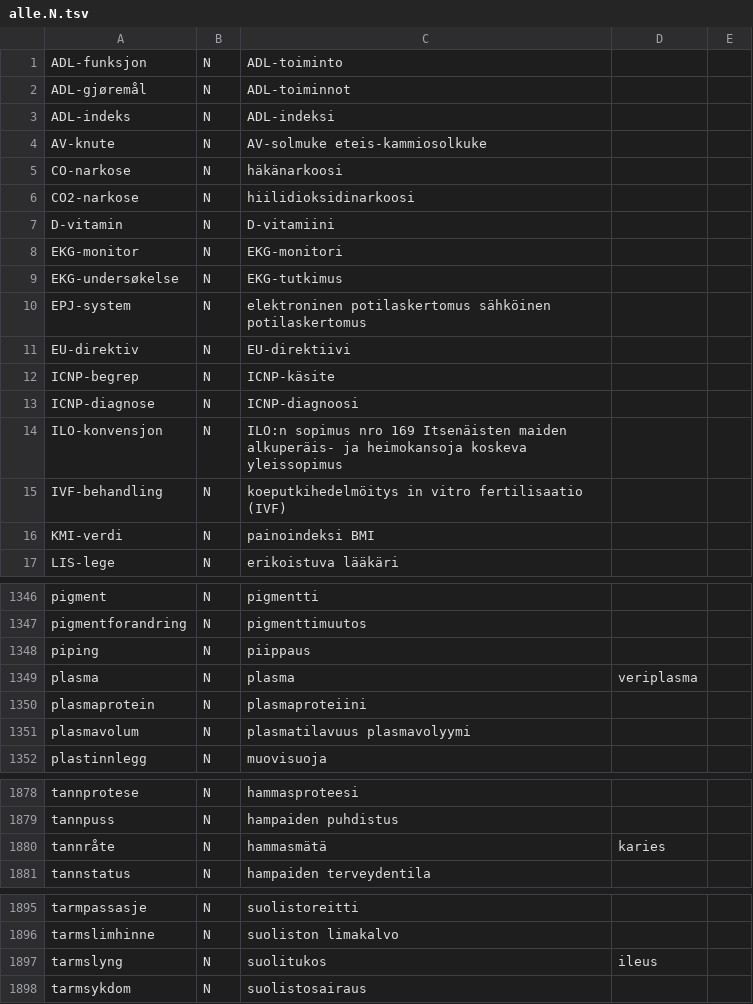
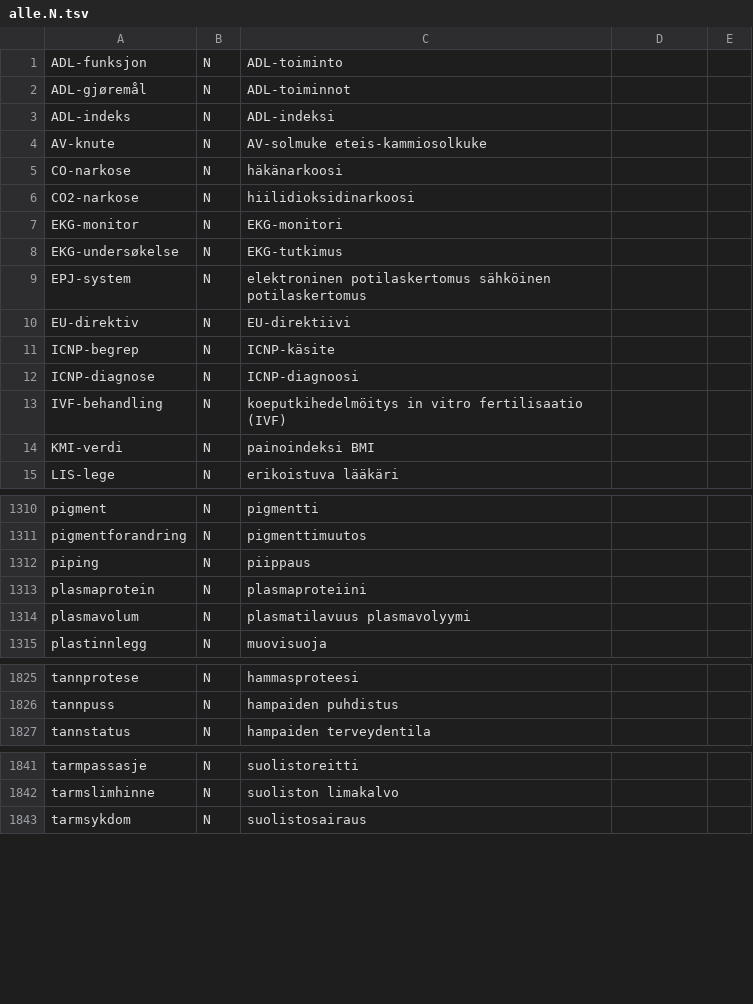
Before and after one commit to giellalt/term-sme-x-nursing, a TSV file: materiale/norsk/grunnleggende_sykepleie/alle.N.tsv, drawn as a sheet; only a part is shown, gaps mark what is left out; the diff covers the shown part only.

```diff
--- a/materiale/norsk/grunnleggende_sykepleie/alle.N.tsv
+++ b/materiale/norsk/grunnleggende_sykepleie/alle.N.tsv
@@ -6,3 +6,2 @@ CO-narkose	N	häkänarkoosi
 CO2-narkose	N	hiilidioksidinarkoosi
-D-vitamin	N	D-vitamiini
 EKG-monitor	N	EKG-monitori
@@ -13,3 +12,2 @@ ICNP-begrep	N	ICNP-käsite
 ICNP-diagnose	N	ICNP-diagnoosi
-ILO-konvensjon	N	ILO:n sopimus nro 169  Itsenäisten maiden alkuperäis- ja heimokansoja koskeva yleissopimus
 IVF-behandling	N	koeputkihedelmöitys in vitro fertilisaatio (IVF)
@@ -1348,3 +1312,2 @@ pigmentforandring	N	pigmenttimuutos
 piping	N	piippaus
-plasma	N	plasma	veriplasma
 plasmaprotein	N	plasmaproteiini
@@ -1879,3 +1826,2 @@ tannprotese	N	hammasproteesi
 tannpuss	N	hampaiden puhdistus
-tannråte	N	hammasmätä	karies
 tannstatus	N	hampaiden terveydentila
@@ -1896,3 +1842,2 @@ tarmpassasje	N	suolistoreitti
 tarmslimhinne	N	suoliston limakalvo
-tarmslyng	N	suolitukos	ileus
 tarmsykdom	N	suolistosairaus
```
Also changed, not shown: 55 removed rows elsewhere in this file, 1 other file.
